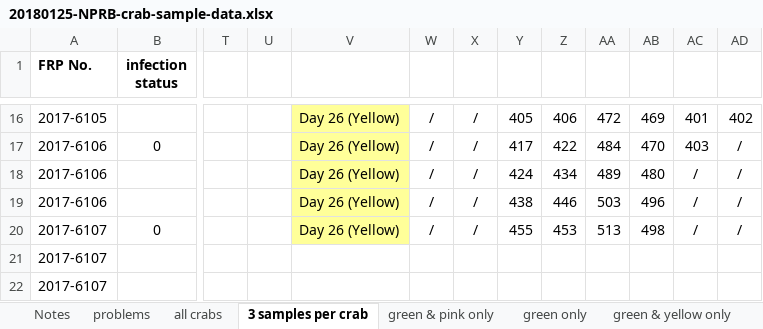
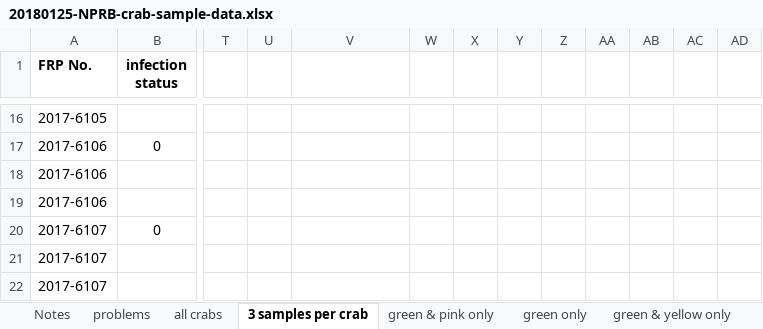
Before and after one commit to RobertsLab/project-crab, an Excel workbook: data/20180125-NPRB-crab-sample-data.xlsx, sheet 3 samples per crab, drawn as a sheet; only a part is shown, gaps mark what is left out; values as stored, in another font and other column widths than the file's, no borders; the diff covers the shown part only; the diff names each change by its address in the sheet, - before the commit and + after, or states it on an @@ line.

```diff
--- a/data/20180125-NPRB-crab-sample-data.xlsx (sheet 3 samples per crab)
+++ b/data/20180125-NPRB-crab-sample-data.xlsx (sheet 3 samples per crab)
-V16:V20: Day 26 (Yellow)
+V16:V20: (empty)
-V16:V20 fill: #FFFF99
+V16:V20 fill: none
-W16:W20: /
+W16:W20: (empty)
-X16:X20: /
+X16:X20: (empty)
-Y16: 405
+Y16: (empty)
-Z16: 406
+Z16: (empty)
-AA16: 472
+AA16: (empty)
-AB16: 469
+AB16: (empty)
-AC16: 401
+AC16: (empty)
-AD16: 402
+AD16: (empty)
-Y17: 417
+Y17: (empty)
-Z17: 422
+Z17: (empty)
-AA17: 484
+AA17: (empty)
-AB17: 470
+AB17: (empty)
-AC17: 403
+AC17: (empty)
-AD17:AD20: /
+AD17:AD20: (empty)
-Y18: 424
+Y18: (empty)
-Z18: 434
+Z18: (empty)
-AA18: 489
+AA18: (empty)
-AB18: 480
+AB18: (empty)
-AC18:AC20: /
+AC18:AC20: (empty)
-Y19: 438
+Y19: (empty)
-Z19: 446
+Z19: (empty)
-AA19: 503
+AA19: (empty)
-AB19: 496
+AB19: (empty)
-Y20: 455
+Y20: (empty)
-Z20: 453
+Z20: (empty)
-AA20: 513
+AA20: (empty)
-AB20: 498
+AB20: (empty)
```
Also changed, not shown: 103 edited cells and cell formats elsewhere in this sheet.
